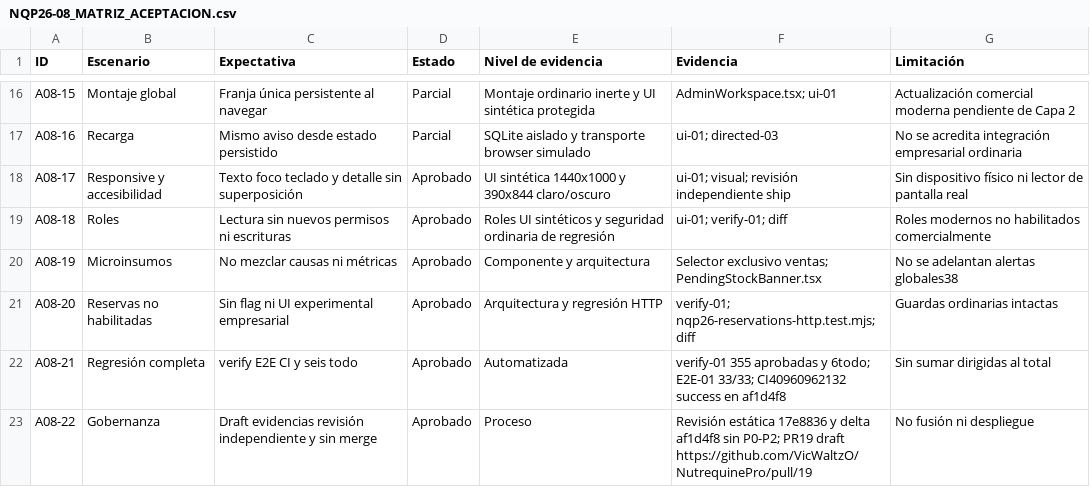
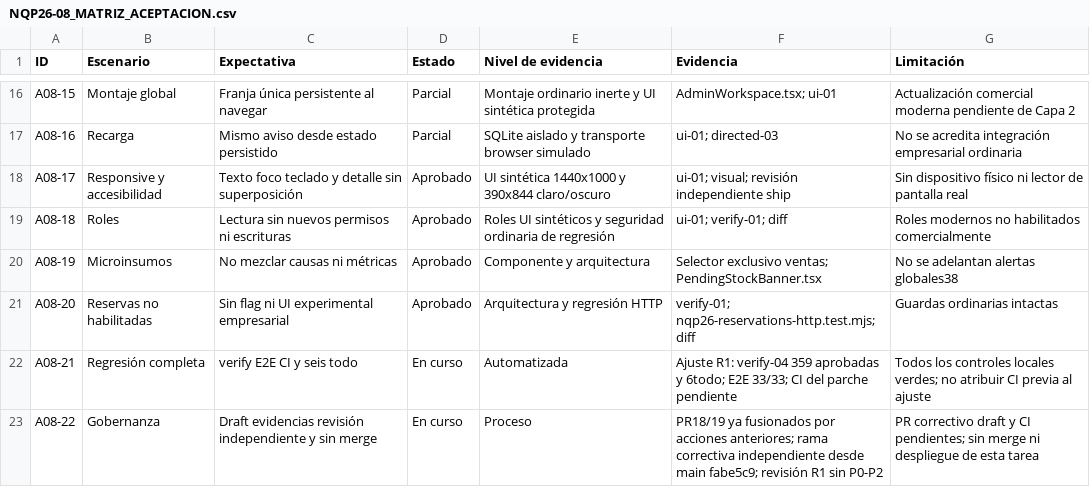
Before and after one commit to VicWaltzO/NutrequinePro, a CSV file: app/docs/actualizacion-seguridad/NQP26-08_MATRIZ_ACEPTACION.csv, drawn as a sheet; only a part is shown, gaps mark what is left out.

```diff
--- a/app/docs/actualizacion-seguridad/NQP26-08_MATRIZ_ACEPTACION.csv
+++ b/app/docs/actualizacion-seguridad/NQP26-08_MATRIZ_ACEPTACION.csv
@@ -21,3 +21,3 @@ A08-19,Microinsumos,No mezclar causas ni métricas,Aprobado,Componente y arquite
 A08-20,Reservas no habilitadas,Sin flag ni UI experimental empresarial,Aprobado,Arquitectura y regresión HTTP,verify-01; nqp26-reservations-http.test.mjs; diff,Guardas ordinarias intactas
-A08-21,Regresión completa,verify E2E CI y seis todo,Aprobado,Automatizada,verify-01 355 aprobadas y 6todo; E2E-01 33/33; CI40960962132 success en af1d4f8,Sin sumar dirigidas al total
-A08-22,Gobernanza,Draft evidencias revisión independiente y sin merge,Aprobado,Proceso,Revisión estática 17e8836 y delta af1d4f8 sin P0-P2; PR19 draft https://github.com/VicWaltzO/NutrequinePro/pull/19,No fusión ni despliegue
+A08-21,Regresión completa,verify E2E CI y seis todo,En curso,Automatizada,Ajuste R1: verify-04 359 aprobadas y 6todo; E2E 33/33; CI del parche pendiente,Todos los controles locales verdes; no atribuir CI previa al ajuste
+A08-22,Gobernanza,Draft evidencias revisión independiente y sin merge,En curso,Proceso,PR18/19 ya fusionados por acciones anteriores; rama correctiva independiente desde main fabe5c9; revisión R1 sin P0-P2,PR correctivo draft y CI pendientes; sin merge ni despliegue de esta tarea
```
Also changed, not shown: 4 other files.
